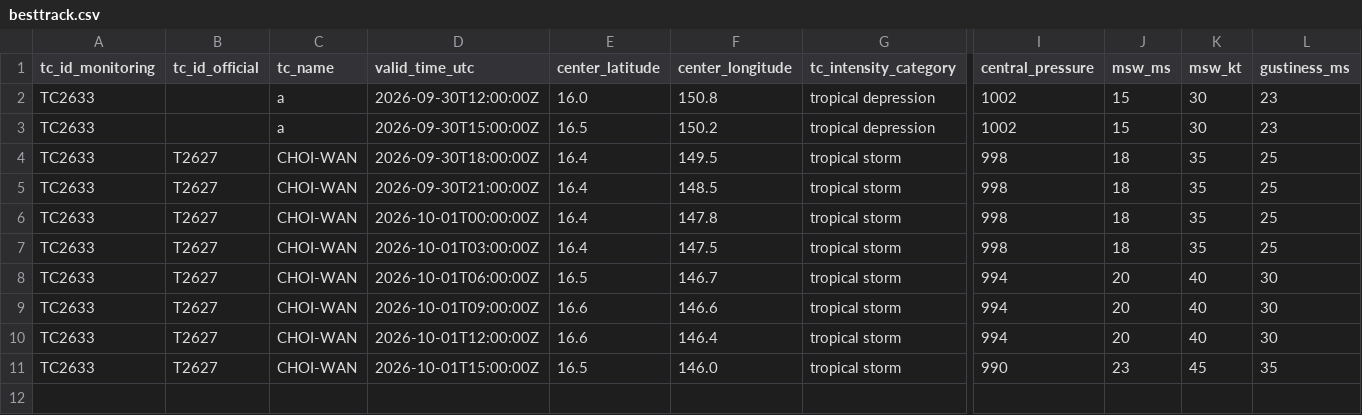
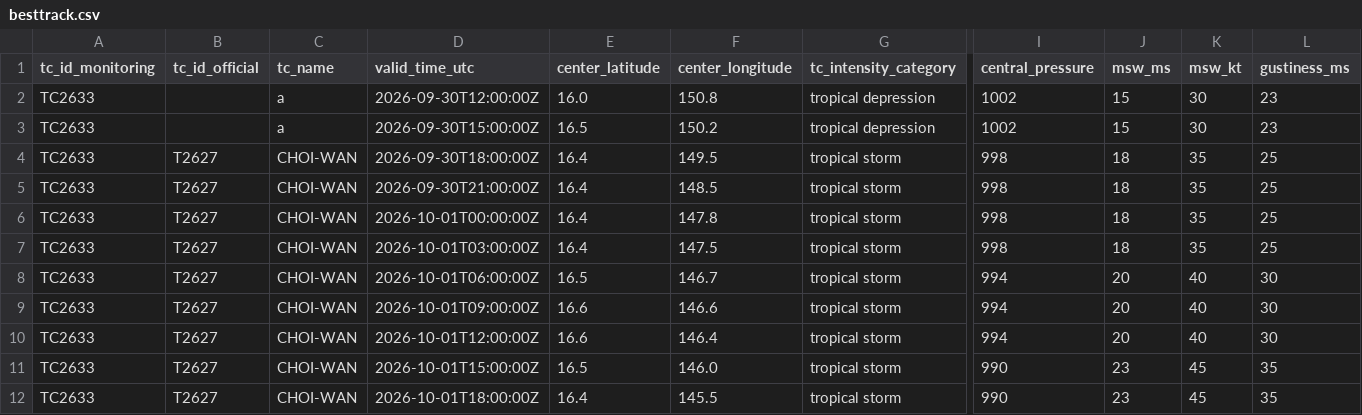
Before and after one commit to beuraieon-a/jma-tc-tracker, a CSV file: data/T2627_CHOI-WAN/besttrack.csv, drawn as a sheet; only a part is shown, gaps mark what is left out; rows hold the shown columns only; the diff names each change by its address in the sheet, - before the commit and + after, or states it on an @@ line.

Commit message:
data: 36912315490 2026-10-01T19:10:30Z

```diff
--- a/data/T2627_CHOI-WAN/besttrack.csv
+++ b/data/T2627_CHOI-WAN/besttrack.csv
+row 12: TC2633 | T2627 | CHOI-WAN | 2026-10-01T18:00:00Z | 16.4 | 145.5 | tropical storm | 990 | 23 | 45 | 35
```
Also changed, not shown: 4 other files.
